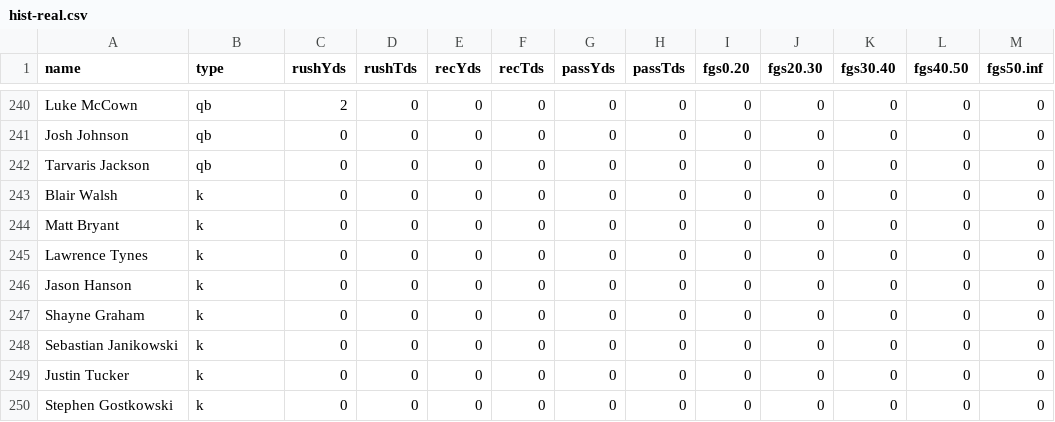
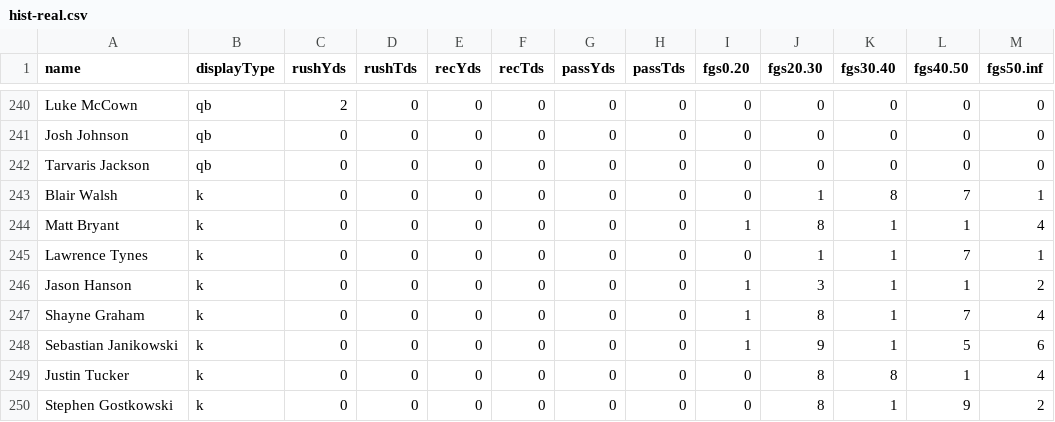
Before and after one commit to claytontstanley/fantasy-football-draft-assistant, a CSV file: hist-real.csv, drawn as a sheet; only a part is shown, gaps mark what is left out; the diff covers the shown part only.

```diff
--- a/hist-real.csv
+++ b/hist-real.csv
@@ -1 +1 @@
-"name","type","rushYds","rushTds","recYds","recTds","passYds","passTds","fgs0.20","fgs20.30","fgs30.40","fgs40.50","fgs50.inf"
+"name","displayType","rushYds","rushTds","recYds","recTds","passYds","passTds","fgs0.20","fgs20.30","fgs30.40","fgs40.50","fgs50.inf"
@@ -242,9 +242,9 @@
 "Tarvaris Jackson","qb",0,0,0,0,0,0,0,0,0,0,0
-"Blair Walsh","k",0,0,0,0,0,0,0,0,0,0,0
-"Matt Bryant","k",0,0,0,0,0,0,0,0,0,0,0
-"Lawrence Tynes","k",0,0,0,0,0,0,0,0,0,0,0
-"Jason Hanson","k",0,0,0,0,0,0,0,0,0,0,0
-"Shayne Graham","k",0,0,0,0,0,0,0,0,0,0,0
-"Sebastian Janikowski","k",0,0,0,0,0,0,0,0,0,0,0
-"Justin Tucker","k",0,0,0,0,0,0,0,0,0,0,0
-"Stephen Gostkowski","k",0,0,0,0,0,0,0,0,0,0,0
+"Blair Walsh","k",0,0,0,0,0,0,0,1,8,7,1
+"Matt Bryant","k",0,0,0,0,0,0,1,8,1,1,4
+"Lawrence Tynes","k",0,0,0,0,0,0,0,1,1,7,1
+"Jason Hanson","k",0,0,0,0,0,0,1,3,1,1,2
+"Shayne Graham","k",0,0,0,0,0,0,1,8,1,7,4
+"Sebastian Janikowski","k",0,0,0,0,0,0,1,9,1,5,6
+"Justin Tucker","k",0,0,0,0,0,0,0,8,8,1,4
+"Stephen Gostkowski","k",0,0,0,0,0,0,0,8,1,9,2
```
Also changed, not shown: 121 edited cells elsewhere in this file, score.csv, 3 other files.
